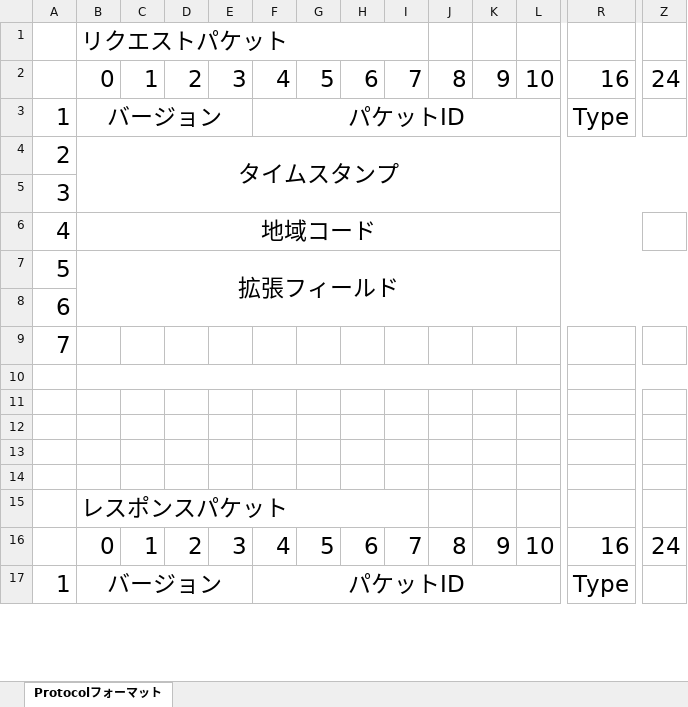
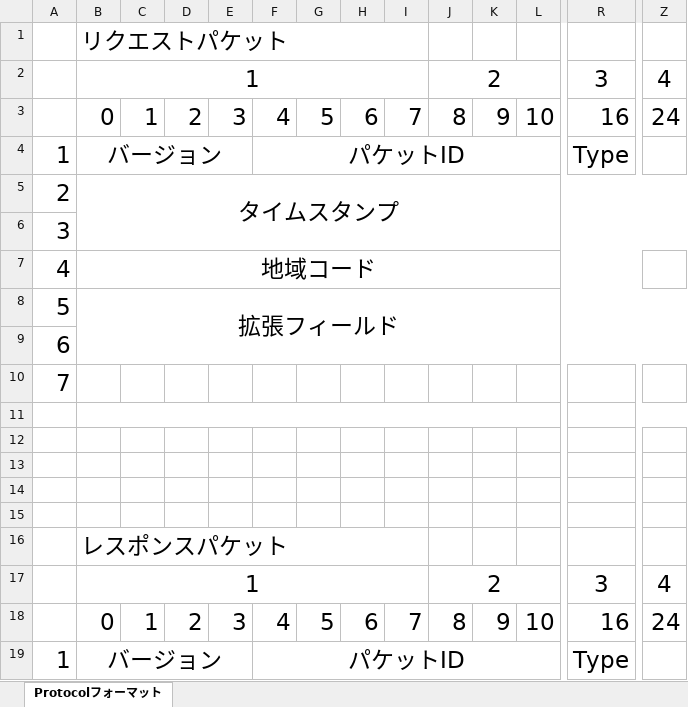
Before and after one commit to U22-2025/WIP, an Excel workbook: protocol_format.xlsx, sheet Protocolフォーマット, drawn as a sheet; only a part is shown, gaps mark what is left out; values as stored, in another font and other column widths than the file's, no borders; rows hold the shown columns only; the diff names each change by its address in the sheet, - before the commit and + after, or states it on an @@ line.

Commit message:
気象コード情報を含む「weather_code.txt」ファイルを削除し、プロトコルの説明を「WTPプロトコル.md」に更新しました。また、バイナリファイル「protocol_format.xlsx」を更新し、気象情報の取得プロセスを改善しました。

```diff
--- a/protocol_format.xlsx (sheet Protocolフォーマット)
+++ b/protocol_format.xlsx (sheet Protocolフォーマット)
+row 2:  | 1 |  |  |  |  |  |  |  | 2 |  |  | 3 | 4
+row 17:  | 1 |  |  |  |  |  |  |  | 2 |  |  | 3 | 4
```
Also changed, not shown: 4 other files.
